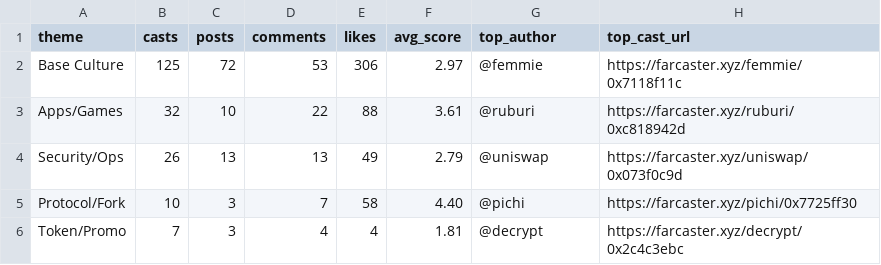
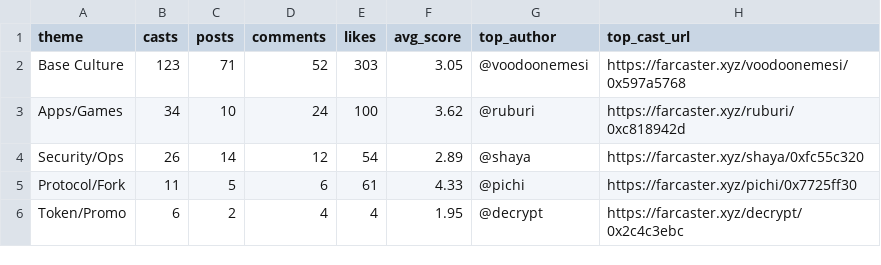
Before and after one commit to ael-dev3/Clawberto-Farcaster-Context, a CSV file: public/generated/theme_summary.csv, drawn as a sheet.

```diff
--- a/public/generated/theme_summary.csv
+++ b/public/generated/theme_summary.csv
@@ -1,6 +1,6 @@
 theme,casts,posts,comments,likes,avg_score,top_author,top_cast_url
-Base Culture,125,72,53,306,2.97,@femmie,https://farcaster.xyz/femmie/0x7118f11c
-Apps/Games,32,10,22,88,3.61,@ruburi,https://farcaster.xyz/ruburi/0xc818942d
-Security/Ops,26,13,13,49,2.79,@uniswap,https://farcaster.xyz/uniswap/0x073f0c9d
-Protocol/Fork,10,3,7,58,4.40,@pichi,https://farcaster.xyz/pichi/0x7725ff30
-Token/Promo,7,3,4,4,1.81,@decrypt,https://farcaster.xyz/decrypt/0x2c4c3ebc
+Base Culture,123,71,52,303,3.05,@voodoonemesi,https://farcaster.xyz/voodoonemesi/0x597a5768
+Apps/Games,34,10,24,100,3.62,@ruburi,https://farcaster.xyz/ruburi/0xc818942d
+Security/Ops,26,14,12,54,2.89,@shaya,https://farcaster.xyz/shaya/0xfc55c320
+Protocol/Fork,11,5,6,61,4.33,@pichi,https://farcaster.xyz/pichi/0x7725ff30
+Token/Promo,6,2,4,4,1.95,@decrypt,https://farcaster.xyz/decrypt/0x2c4c3ebc
```
Also changed, not shown: generated/posts.csv, public/generated/comments.csv, 19 other files.
